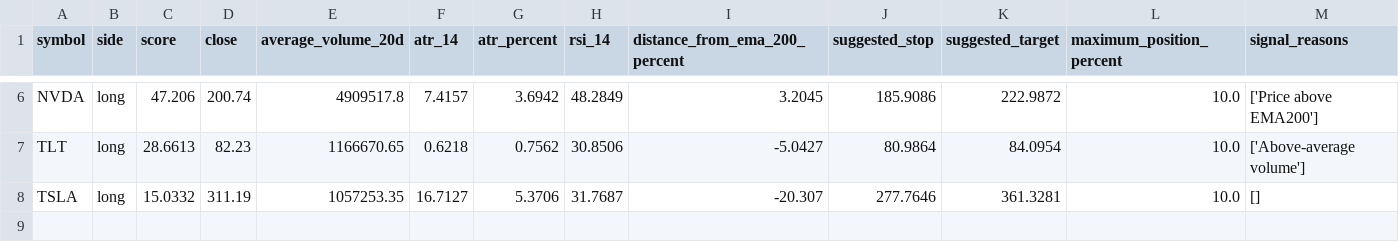
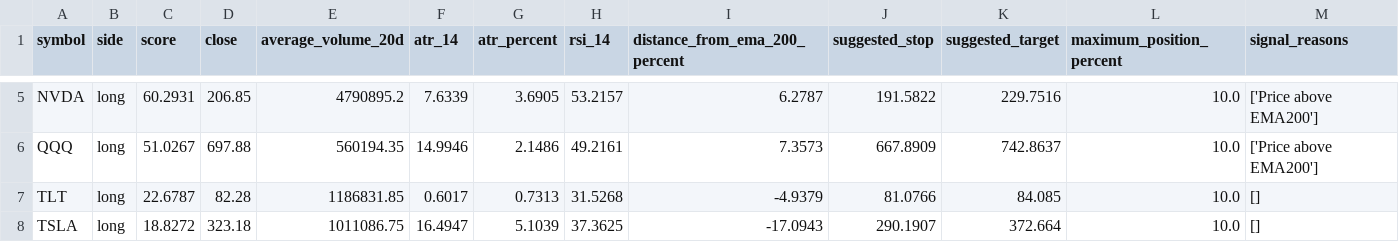
Before and after one commit to oscarlaneskinner/gold-trading-bot, a CSV file: reports/scanner/top_longs.csv, drawn as a sheet; only a part is shown, gaps mark what is left out; addresses are those after the commit; the diff covers the shown part only; the diff names each change by its address in the sheet, - before the commit and + after, or states it on an @@ line.

```diff
--- a/reports/scanner/top_longs.csv
+++ b/reports/scanner/top_longs.csv
-C5 (score): 47.206
+C5 (score): 60.2931
-D5 (close): 200.74
+D5 (close): 206.85
-E5 (average_volume_20d): 4909517.8
+E5 (average_volume_20d): 4790895.2
-F5 (atr_14): 7.4157
+F5 (atr_14): 7.6339
-G5 (atr_percent): 3.6942
+G5 (atr_percent): 3.6905
-H5 (rsi_14): 48.2849
+H5 (rsi_14): 53.2157
-I5 (distance_from_ema_200_percent): 3.2045
+I5 (distance_from_ema_200_percent): 6.2787
-J5 (suggested_stop): 185.9086
+J5 (suggested_stop): 191.5822
-K5 (suggested_target): 222.9872
+K5 (suggested_target): 229.7516
+row 6: QQQ | long | 51.0267 | 697.88 | 560194.35 | 14.9946 | 2.1486 | 49.2161 | 7.3573 | 667.8909 | 742.8637 | 10.0 | ['Price above EMA200']
-C7 (score): 28.6613
+C7 (score): 22.6787
-D7 (close): 82.23
+D7 (close): 82.28
-E7 (average_volume_20d): 1166670.65
+E7 (average_volume_20d): 1186831.85
-F7 (atr_14): 0.6218
+F7 (atr_14): 0.6017
-G7 (atr_percent): 0.7562
+G7 (atr_percent): 0.7313
-H7 (rsi_14): 30.8506
+H7 (rsi_14): 31.5268
-I7 (distance_from_ema_200_percent): -5.0427
+I7 (distance_from_ema_200_percent): -4.9379
-J7 (suggested_stop): 80.9864
+J7 (suggested_stop): 81.0766
-K7 (suggested_target): 84.0954
+K7 (suggested_target): 84.085
-M7 (signal_reasons): ['Above-average volume']
+M7 (signal_reasons): []
-C8 (score): 15.0332
+C8 (score): 18.8272
-D8 (close): 311.19
+D8 (close): 323.18
-E8 (average_volume_20d): 1057253.35
+E8 (average_volume_20d): 1011086.75
-F8 (atr_14): 16.7127
+F8 (atr_14): 16.4947
-G8 (atr_percent): 5.3706
+G8 (atr_percent): 5.1039
-H8 (rsi_14): 31.7687
+H8 (rsi_14): 37.3625
-I8 (distance_from_ema_200_percent): -20.307
+I8 (distance_from_ema_200_percent): -17.0943
-J8 (suggested_stop): 277.7646
+J8 (suggested_stop): 290.1907
-K8 (suggested_target): 361.3281
+K8 (suggested_target): 372.664
```
Also changed, not shown: 1 removed row and 29 edited cells elsewhere in this file, reports/scanner/top_shorts.csv, 16 other files.
